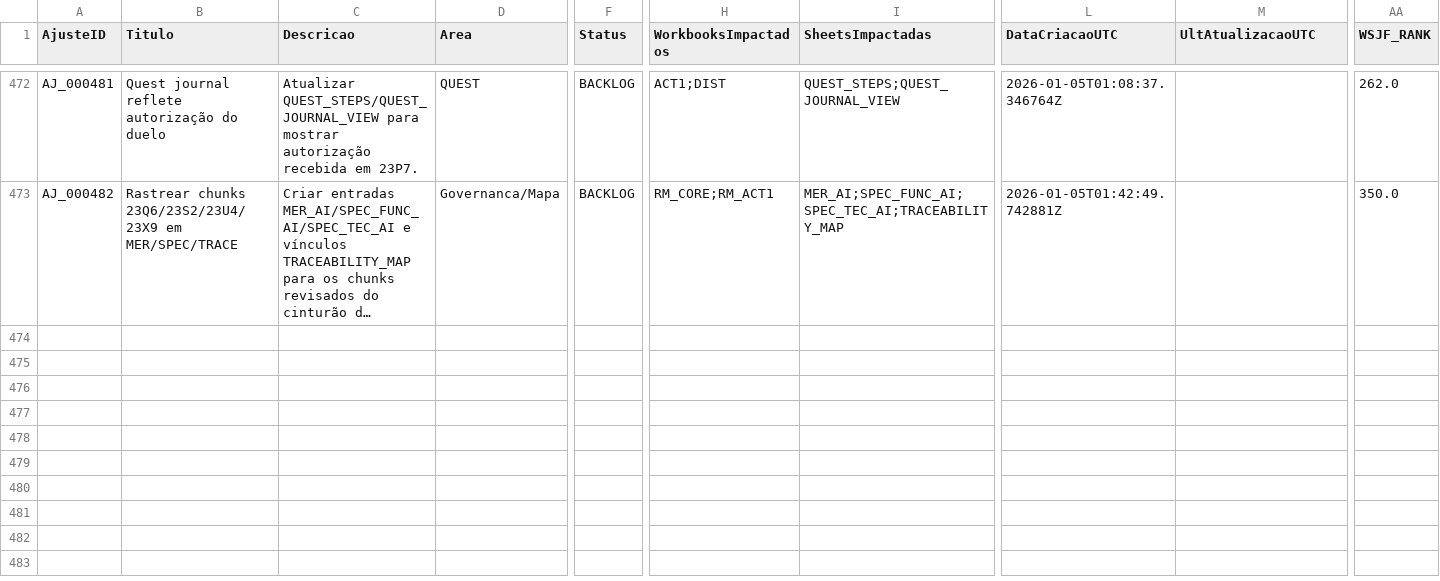
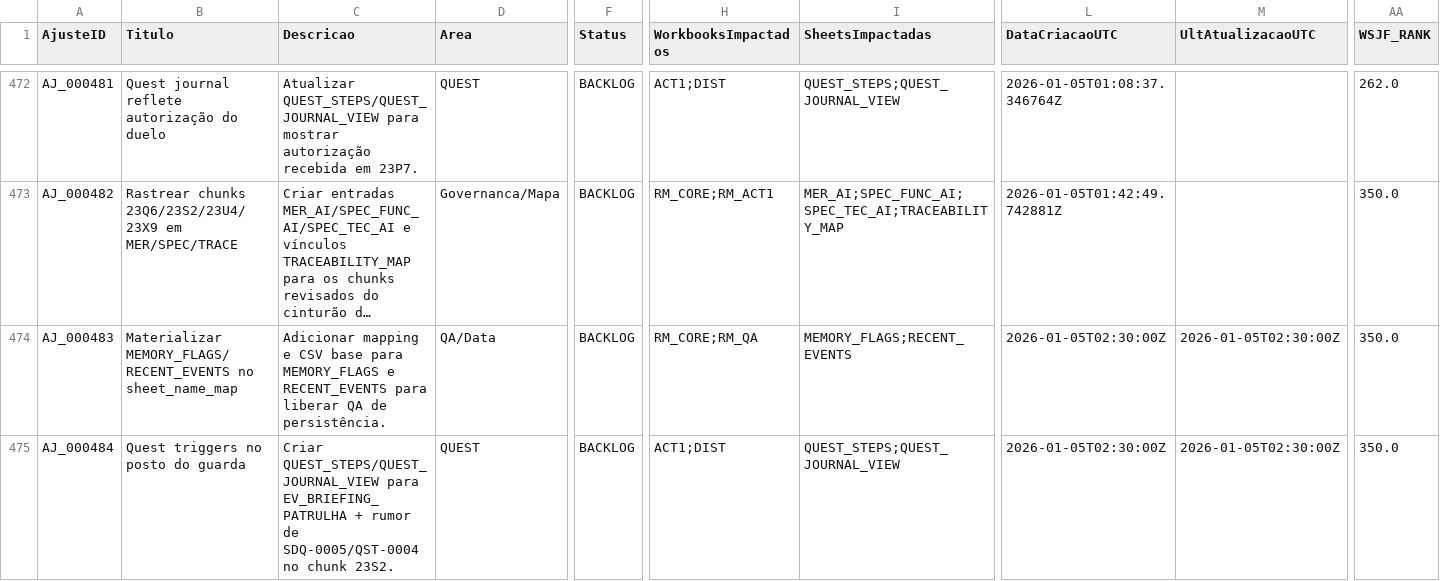
Before and after one commit to MartinFMelcop/Adventures_Unleashed_Rave_Master_Project, a CSV file: RM_QA/DATA/QA/LOG_AJUSTES.csv, drawn as a sheet; only a part is shown, gaps mark what is left out; long unchanged cells end in …; rows hold the shown columns only; the diff covers the shown part only; the diff names each change by its address in the sheet, - before the commit and + after, or states it on an @@ line.

Commit message:
Canonize chunk 23S2 checkpoint and update governance

```diff
--- a/RM_QA/DATA/QA/LOG_AJUSTES.csv
+++ b/RM_QA/DATA/QA/LOG_AJUSTES.csv
+row 474: AJ_000483 | Materializar MEMORY_FLAGS/RECENT_EVENTS no sheet_name_map | Adicionar mapping e CSV base para MEMORY_FLAGS e RECENT_EVENTS para liberar QA de persistência. | QA/Data | BACKLOG | RM_CORE;RM_QA | MEMORY_FLAGS;RECENT_EVENTS | 2026-01-05T02:30:00Z | 2026-01-05T02:30:00Z | 350.0
+row 475: AJ_000484 | Quest triggers no posto do guarda | Criar QUEST_STEPS/QUEST_JOURNAL_VIEW para EV_BRIEFING_PATRULHA + rumor de SDQ-0005/QST-0004 no chunk 23S2. | QUEST | BACKLOG | ACT1;DIST | QUEST_STEPS;QUEST_JOURNAL_VIEW | 2026-01-05T02:30:00Z | 2026-01-05T02:30:00Z | 350.0
```
Also changed, not shown: 1 added row and 7 edited cells elsewhere in this file, RM_ACT1/DATA/DEV/DIC_CHUNKS_EM_CONSTRUCAO.csv, RM_CORE/DATA/CORE/CHUNK_CONEXOES.csv, 4 other files.
